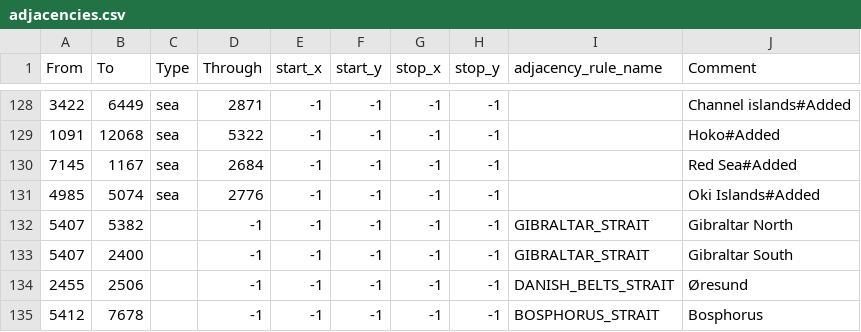
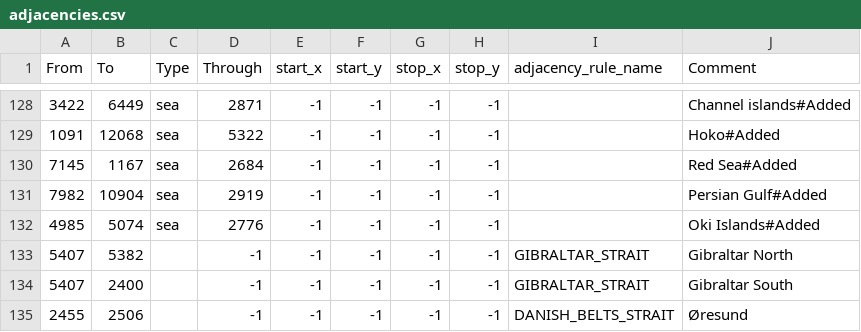
Before and after one commit to Volkorel/Qulubul-Jamahiriyati, a CSV file: map/adjacencies.csv, drawn as a sheet; only a part is shown, gaps mark what is left out; the shorter side is filled out with more unchanged rows.

```diff
--- a/map/adjacencies.csv
+++ b/map/adjacencies.csv
@@ -130,2 +130,3 @@ From;To;Type;Through;start_x;start_y;stop_x;stop_y;adjacency_rule_name;Comment
 7145;1167;sea;2684;-1;-1;-1;-1;;Red Sea#Added
+7982;10904;sea;2919;-1;-1;-1;-1;;Persian Gulf#Added
 4985;5074;sea;2776;-1;-1;-1;-1;;Oki Islands#Added
```
Also changed, not shown: 5 other files.
